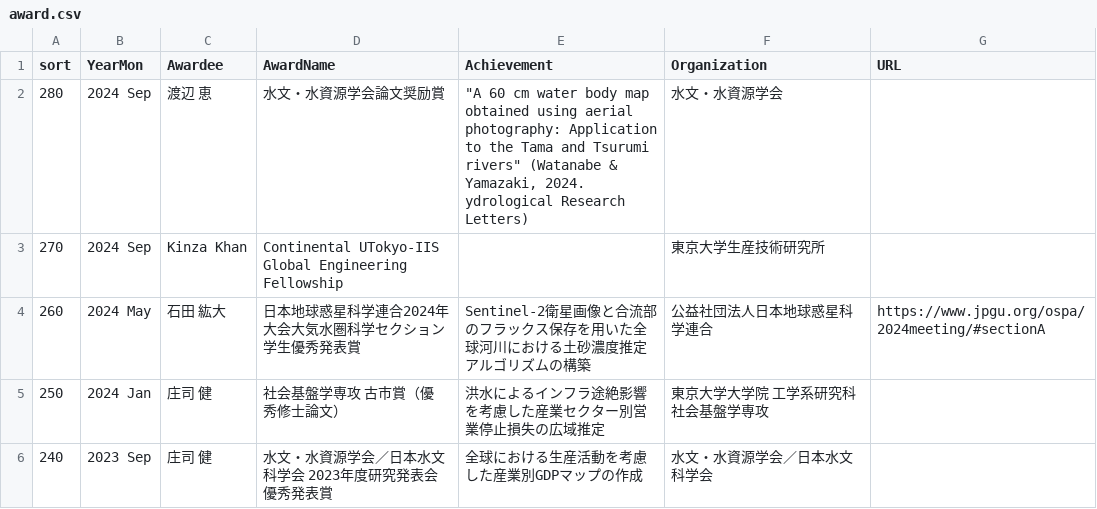
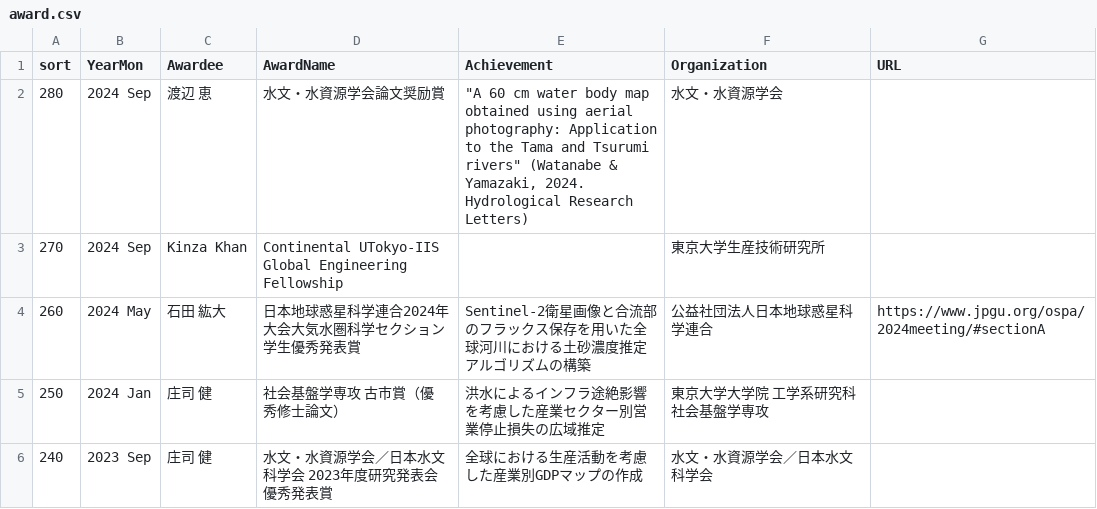
Before and after one commit to global-hydrodynamics/global-hydrodynamics.github.io, a CSV file: _data/award.csv, drawn as a sheet; only a part is shown.

Commit message:
Update award.csv

```diff
--- a/_data/award.csv
+++ b/_data/award.csv
@@ -1,4 +1,4 @@
 sort,YearMon,Awardee,AwardName,Achievement,Organization,URL
-280,2024 Sep,渡辺 恵,水文・水資源学会論文奨励賞,"""A 60 cm water body map obtained using aerial
-photography: Application to the Tama and Tsurumi rivers"" (Watanabe & Yamazaki, 2024. ydrological Research Letters)",水文・水資源学会,
+280,2024 Sep,渡辺 恵,水文・水資源学会論文奨励賞,"""A 60 cm water body map obtained using aerial
+photography: Application to the Tama and Tsurumi rivers"" (Watanabe & Yamazaki, 2024. Hydrological Research Letters)",水文・水資源学会,
 270,2024 Sep,Kinza Khan,Continental UTokyo-IIS Global Engineering Fellowship,"
```
